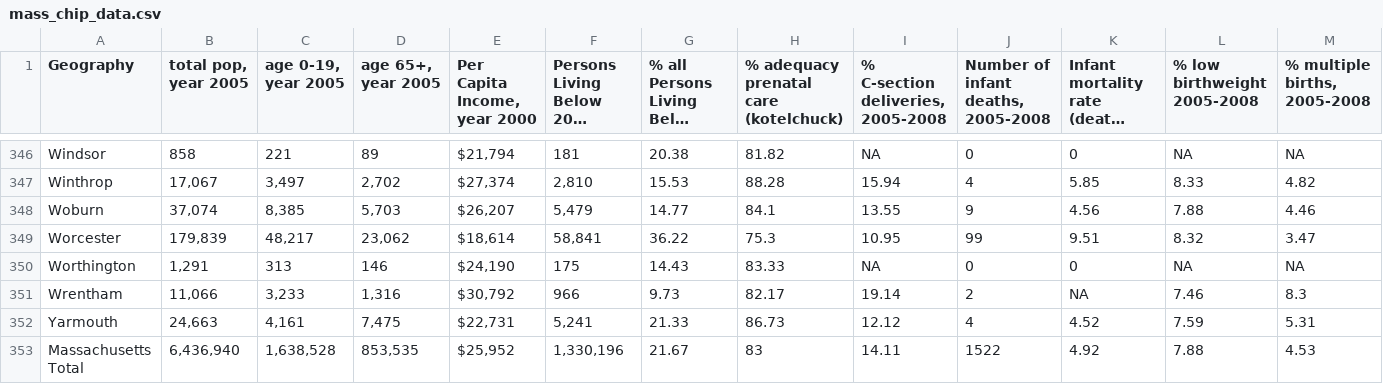
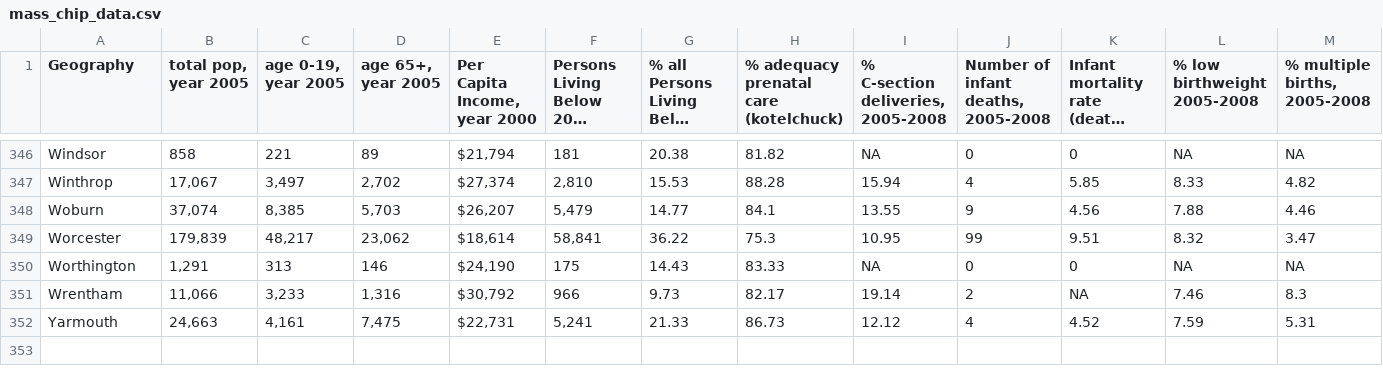
Before and after one commit to ksdaly/mass_health, a CSV file: db/data/mass_chip_data.csv, drawn as a sheet; only a part is shown, gaps mark what is left out; long unchanged cells end in …; rows hold the shown columns only; the diff names each change by its address in the sheet, - before the commit and + after, or states it on an @@ line.

```diff
--- a/db/data/mass_chip_data.csv
+++ b/db/data/mass_chip_data.csv
-row 353: Massachusetts Total | 6,436,940 | 1,638,528 | 853,535 | $25,952 | 1,330,196 | 21.67 | 83 | 14.11 | 1522 | 4.92 | 7.88 | 4.53
```
Also changed, not shown: 1 other file.
